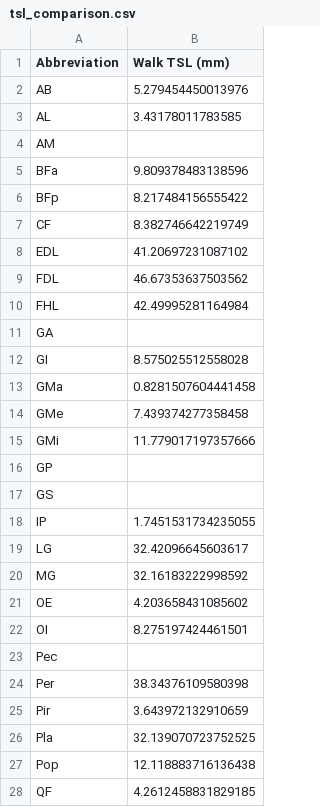
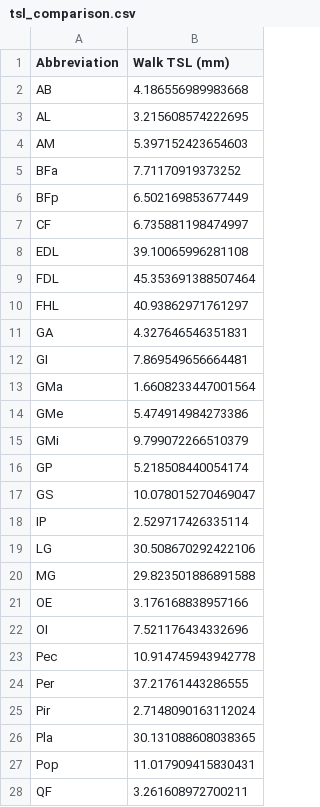
Before and after one commit to hudsonburke/rat-hindlimb-model, a CSV file: data/parameters/tsl_comparison.csv, drawn as a sheet; only a part is shown; the diff covers the shown part only.

Commit message:
fix: use resolution=2 with timestep averaging for TSL optimization
- resolution=2 captures ±1σ walking variability
- Average back to 201 points per muscle to keep SLSQP tractable
- Widen walk range to (0.6, 1.5) for better TSL with long paths
- Signal-based timeout (Unix), pass None to disable
- Clean up stale max_opt_points/ProcessPoolExecutor code

```diff
--- a/data/parameters/tsl_comparison.csv
+++ b/data/parameters/tsl_comparison.csv
@@ -1,28 +1,28 @@
 Abbreviation,Walk TSL (mm)
-AB,5.279454450013976
-AL,3.43178011783585
-AM,
-BFa,9.809378483138596
-BFp,8.217484156555422
-CF,8.382746642219749
-EDL,41.20697231087102
-FDL,46.67353637503562
-FHL,42.49995281164984
-GA,
-GI,8.575025512558028
-GMa,0.8281507604441458
-GMe,7.439374277358458
-GMi,11.779017197357666
-GP,
-GS,
-IP,1.7451531734235055
-LG,32.42096645603617
-MG,32.16183222998592
-OE,4.203658431085602
-OI,8.275197424461501
-Pec,
-Per,38.34376109580398
-Pir,3.643972132910659
-Pla,32.139070723752525
-Pop,12.118883716136438
-QF,4.2612458831829185
+AB,4.186556989983668
+AL,3.215608574222695
+AM,5.397152423654603
+BFa,7.71170919373252
+BFp,6.502169853677449
+CF,6.735881198474997
+EDL,39.10065996281108
+FDL,45.353691388507464
+FHL,40.93862971761297
+GA,4.327646546351831
+GI,7.869549656664481
+GMa,1.6608233447001564
+GMe,5.474914984273386
+GMi,9.799072266510379
+GP,5.218508440054174
+GS,10.078015270469047
+IP,2.529717426335114
+LG,30.508670292422106
+MG,29.823501886891588
+OE,3.176168838957166
+OI,7.521176434332696
+Pec,10.914745943942778
+Per,37.21761443286555
+Pir,2.7148090163112024
+Pla,30.131088608038365
+Pop,11.017909415830431
+QF,3.261608972700211
```
Also changed, not shown: 11 edited cells elsewhere in this file, 2 other files.
